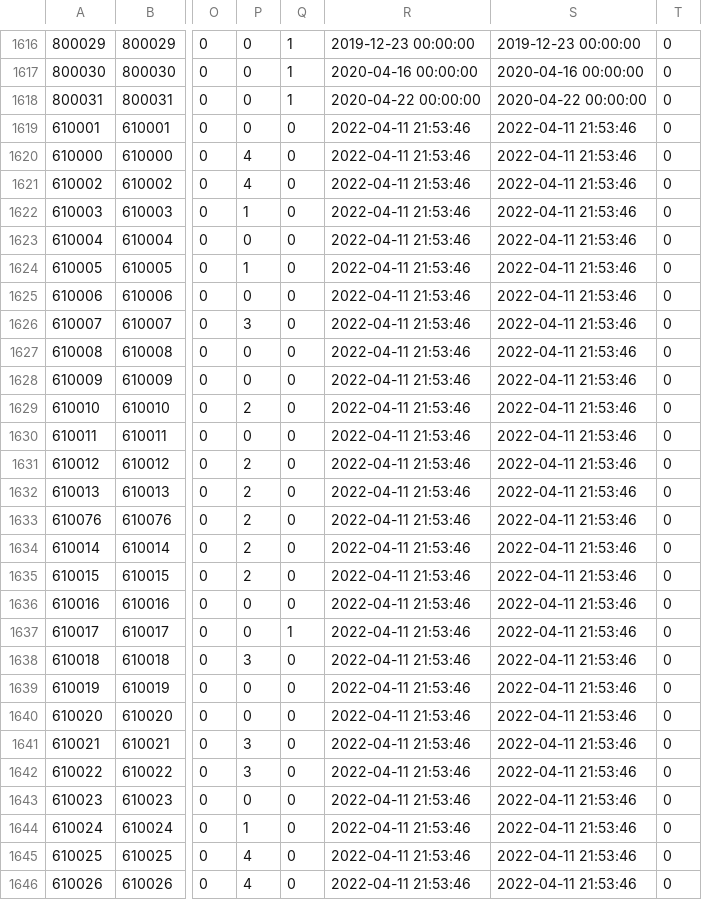
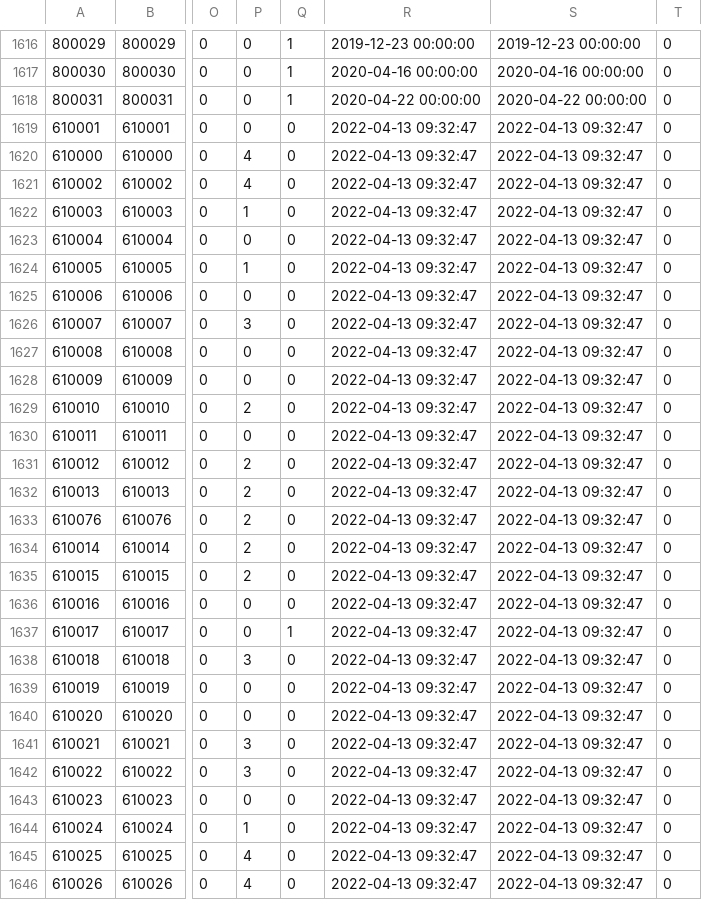
Before and after one commit to game4353/fkg_data, a TSV file: master/masterGardenMakeoverItem.tsv, drawn as a sheet; only a part is shown, gaps mark what is left out; the diff covers the shown part only; the diff names each change by its address in the sheet, - before the commit and + after, or states it on an @@ line.

Commit message:
ver 1.373.2

```diff
--- a/master/masterGardenMakeoverItem.tsv
+++ b/master/masterGardenMakeoverItem.tsv
-R1619:R1646: 2022-04-11 21:53:46
+R1619:R1646: 2022-04-13 09:32:47
-S1619:S1646: 2022-04-11 21:53:46
+S1619:S1646: 2022-04-13 09:32:47
```
Also changed, not shown: 136 edited cells elsewhere in this file.
